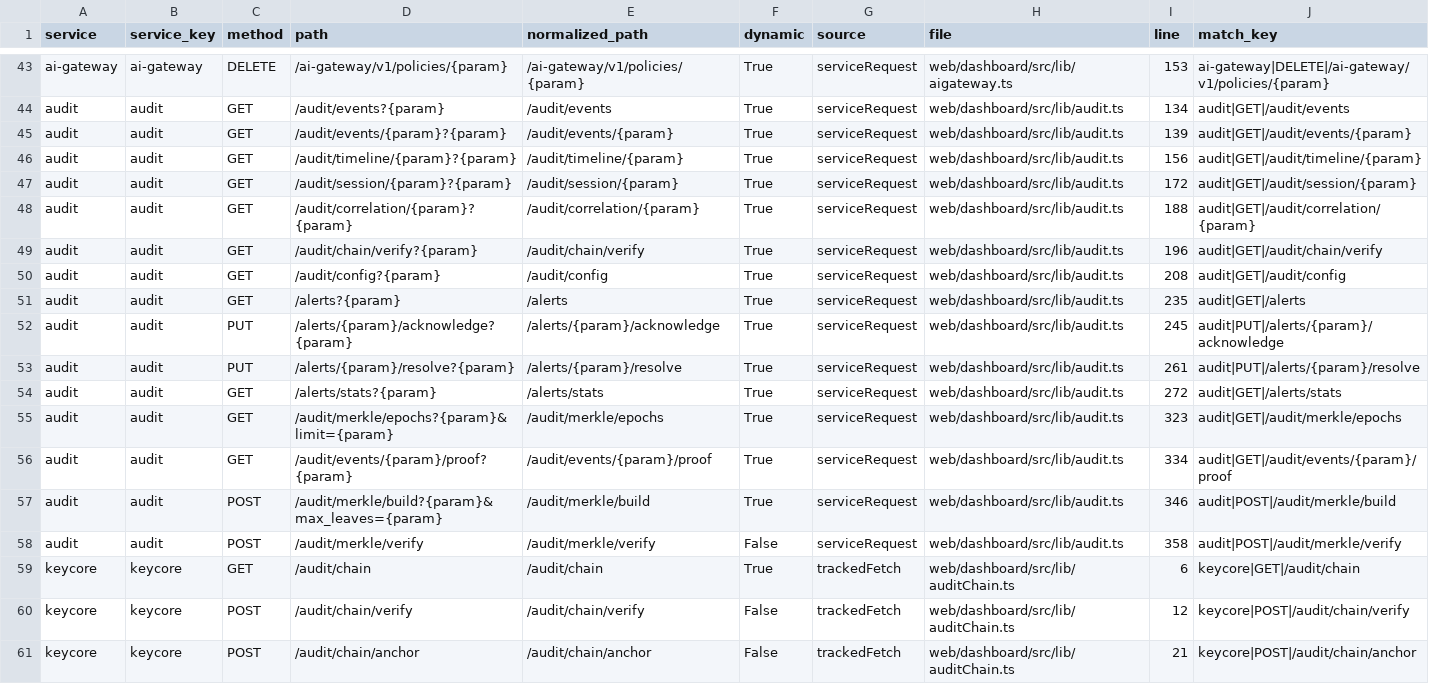
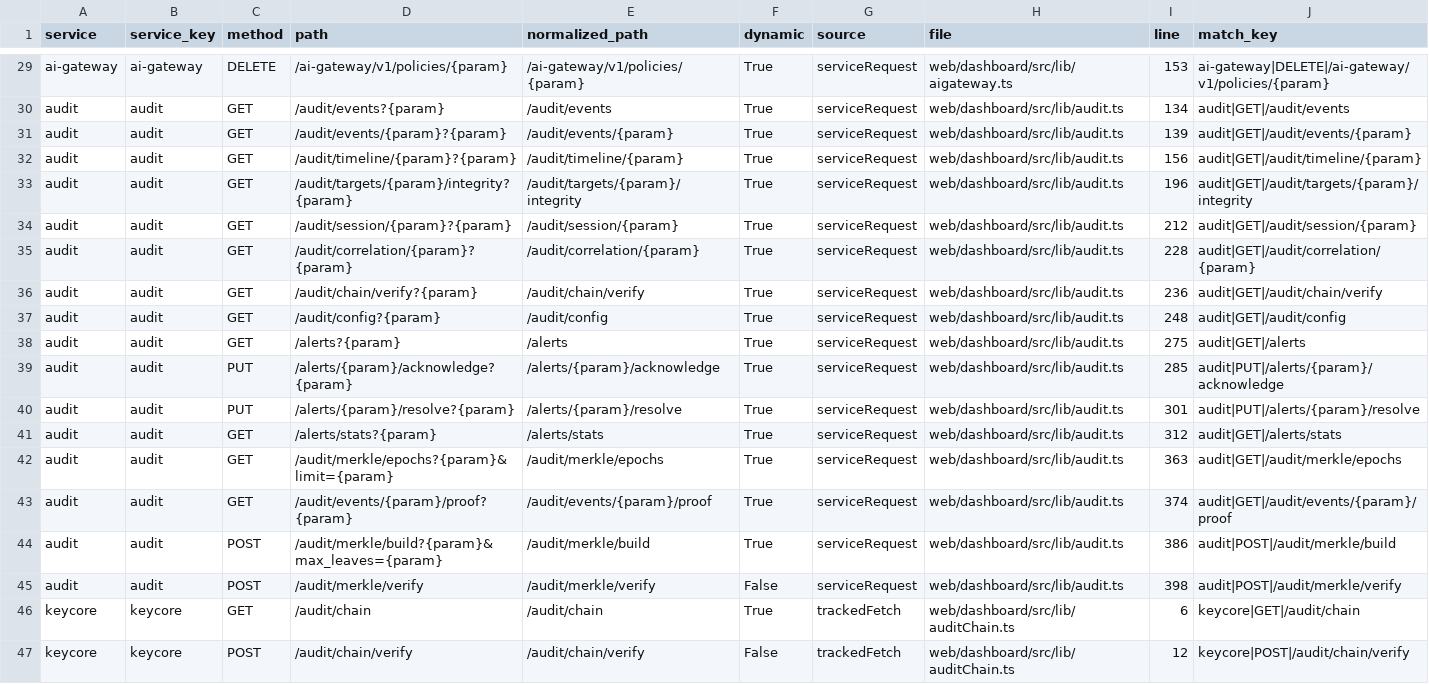
Before and after one commit to nishanttrana/KMSBeta, a CSV file: docs/generated/frontend-calls.csv, drawn as a sheet; only a part is shown, gaps mark what is left out; the shorter side is filled out with more unchanged rows; the diff covers the shown part only.

```diff
--- a/docs/generated/frontend-calls.csv
+++ b/docs/generated/frontend-calls.csv
@@ -46,14 +32,15 @@ audit,audit,GET,/audit/events/{param}?{param},/audit/events/{param},True,service
 audit,audit,GET,/audit/timeline/{param}?{param},/audit/timeline/{param},True,serviceRequest,web/dashboard/src/lib/audit.ts,156,audit|GET|/audit/timeline/{param}
-audit,audit,GET,/audit/session/{param}?{param},/audit/session/{param},True,serviceRequest,web/dashboard/src/lib/audit.ts,172,audit|GET|/audit/session/{param}
-audit,audit,GET,/audit/correlation/{param}?{param},/audit/correlation/{param},True,serviceRequest,web/dashboard/src/lib/audit.ts,188,audit|GET|/audit/correlation/{param}
-audit,audit,GET,/audit/chain/verify?{param},/audit/chain/verify,True,serviceRequest,web/dashboard/src/lib/audit.ts,196,audit|GET|/audit/chain/verify
-audit,audit,GET,/audit/config?{param},/audit/config,True,serviceRequest,web/dashboard/src/lib/audit.ts,208,audit|GET|/audit/config
-audit,audit,GET,/alerts?{param},/alerts,True,serviceRequest,web/dashboard/src/lib/audit.ts,235,audit|GET|/alerts
-audit,audit,PUT,/alerts/{param}/acknowledge?{param},/alerts/{param}/acknowledge,True,serviceRequest,web/dashboard/src/lib/audit.ts,245,audit|PUT|/alerts/{param}/acknowledge
-audit,audit,PUT,/alerts/{param}/resolve?{param},/alerts/{param}/resolve,True,serviceRequest,web/dashboard/src/lib/audit.ts,261,audit|PUT|/alerts/{param}/resolve
-audit,audit,GET,/alerts/stats?{param},/alerts/stats,True,serviceRequest,web/dashboard/src/lib/audit.ts,272,audit|GET|/alerts/stats
-audit,audit,GET,/audit/merkle/epochs?{param}&limit={param},/audit/merkle/epochs,True,serviceRequest,web/dashboard/src/lib/audit.ts,323,audit|GET|/audit/merkle/epochs
-audit,audit,GET,/audit/events/{param}/proof?{param},/audit/events/{param}/proof,True,serviceRequest,web/dashboard/src/lib/audit.ts,334,audit|GET|/audit/events/{param}/proof
-audit,audit,POST,/audit/merkle/build?{param}&max_leaves={param},/audit/merkle/build,True,serviceRequest,web/dashboard/src/lib/audit.ts,346,audit|POST|/audit/merkle/build
-audit,audit,POST,/audit/merkle/verify,/audit/merkle/verify,False,serviceRequest,web/dashboard/src/lib/audit.ts,358,audit|POST|/audit/merkle/verify
+audit,audit,GET,/audit/targets/{param}/integrity?{param},/audit/targets/{param}/integrity,True,serviceRequest,web/dashboard/src/lib/audit.ts,196,audit|GET|/audit/targets/{param}/integrity
+audit,audit,GET,/audit/session/{param}?{param},/audit/session/{param},True,serviceRequest,web/dashboard/src/lib/audit.ts,212,audit|GET|/audit/session/{param}
+audit,audit,GET,/audit/correlation/{param}?{param},/audit/correlation/{param},True,serviceRequest,web/dashboard/src/lib/audit.ts,228,audit|GET|/audit/correlation/{param}
+audit,audit,GET,/audit/chain/verify?{param},/audit/chain/verify,True,serviceRequest,web/dashboard/src/lib/audit.ts,236,audit|GET|/audit/chain/verify
+audit,audit,GET,/audit/config?{param},/audit/config,True,serviceRequest,web/dashboard/src/lib/audit.ts,248,audit|GET|/audit/config
+audit,audit,GET,/alerts?{param},/alerts,True,serviceRequest,web/dashboard/src/lib/audit.ts,275,audit|GET|/alerts
+audit,audit,PUT,/alerts/{param}/acknowledge?{param},/alerts/{param}/acknowledge,True,serviceRequest,web/dashboard/src/lib/audit.ts,285,audit|PUT|/alerts/{param}/acknowledge
+audit,audit,PUT,/alerts/{param}/resolve?{param},/alerts/{param}/resolve,True,serviceRequest,web/dashboard/src/lib/audit.ts,301,audit|PUT|/alerts/{param}/resolve
+audit,audit,GET,/alerts/stats?{param},/alerts/stats,True,serviceRequest,web/dashboard/src/lib/audit.ts,312,audit|GET|/alerts/stats
+audit,audit,GET,/audit/merkle/epochs?{param}&limit={param},/audit/merkle/epochs,True,serviceRequest,web/dashboard/src/lib/audit.ts,363,audit|GET|/audit/merkle/epochs
+audit,audit,GET,/audit/events/{param}/proof?{param},/audit/events/{param}/proof,True,serviceRequest,web/dashboard/src/lib/audit.ts,374,audit|GET|/audit/events/{param}/proof
+audit,audit,POST,/audit/merkle/build?{param}&max_leaves={param},/audit/merkle/build,True,serviceRequest,web/dashboard/src/lib/audit.ts,386,audit|POST|/audit/merkle/build
+audit,audit,POST,/audit/merkle/verify,/audit/merkle/verify,False,serviceRequest,web/dashboard/src/lib/audit.ts,398,audit|POST|/audit/merkle/verify
 keycore,keycore,GET,/audit/chain,/audit/chain,True,trackedFetch,web/dashboard/src/lib/auditChain.ts,6,keycore|GET|/audit/chain
```
Also changed, not shown: 1 added row and 14 removed rows elsewhere in this file, docs/generated/backend-routes.csv, docs/generated/request-flows.csv, 35 other files.
